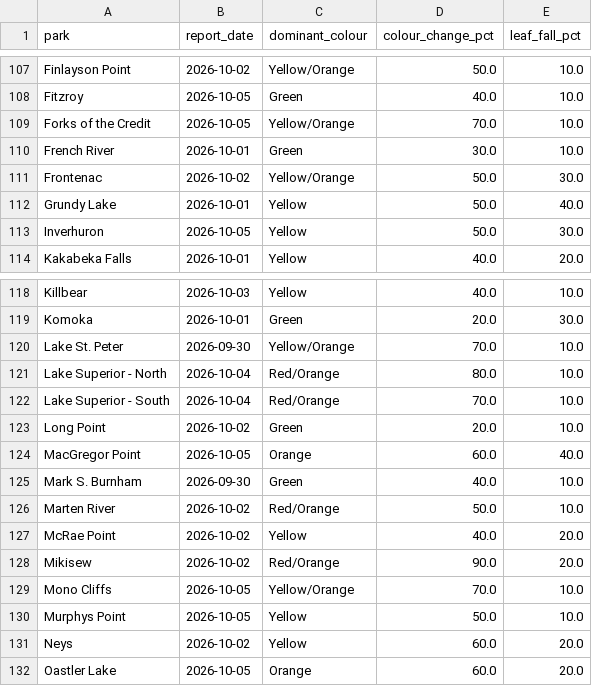
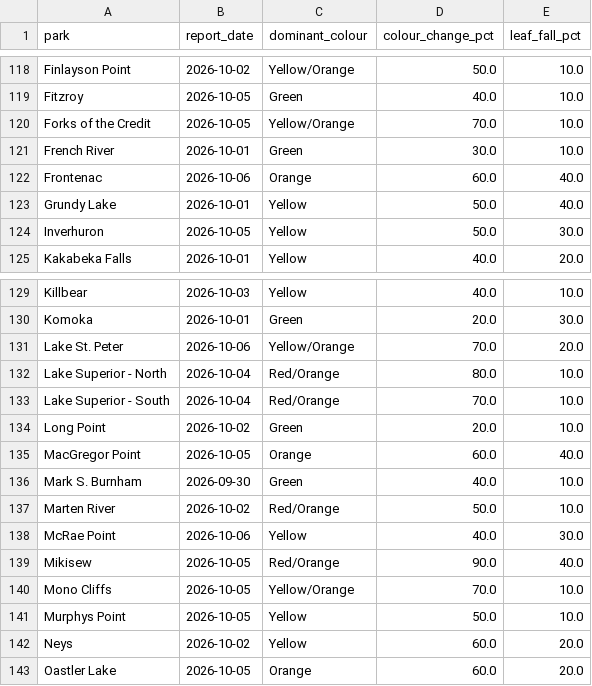
Before and after one commit to aaravindravi/rising_foliage, a CSV file: prototype/output/ground/onparks_history.csv, drawn as a sheet; only a part is shown, gaps mark what is left out; the diff covers the shown part only.

```diff
--- a/prototype/output/ground/onparks_history.csv
+++ b/prototype/output/ground/onparks_history.csv
@@ -110,3 +121,3 @@ Forks of the Credit,2026-10-05,Yellow/Orange,70.0,10.0
 French River,2026-10-01,Green,30.0,10.0
-Frontenac,2026-10-02,Yellow/Orange,50.0,30.0
+Frontenac,2026-10-06,Orange,60.0,40.0
 Grundy Lake,2026-10-01,Yellow,50.0,40.0
@@ -119,3 +130,3 @@ Killbear,2026-10-03,Yellow,40.0,10.0
 Komoka,2026-10-01,Green,20.0,30.0
-Lake St. Peter,2026-09-30,Yellow/Orange,70.0,10.0
+Lake St. Peter,2026-10-06,Yellow/Orange,70.0,20.0
 Lake Superior - North,2026-10-04,Red/Orange,80.0,10.0
@@ -126,4 +137,4 @@ Mark S. Burnham,2026-09-30,Green,40.0,10.0
 Marten River,2026-10-02,Red/Orange,50.0,10.0
-McRae Point,2026-10-02,Yellow,40.0,20.0
-Mikisew,2026-10-02,Red/Orange,90.0,20.0
+McRae Point,2026-10-06,Yellow,40.0,30.0
+Mikisew,2026-10-05,Red/Orange,90.0,40.0
 Mono Cliffs,2026-10-05,Yellow/Orange,70.0,10.0
```
Also changed, not shown: 11 added rows and 21 edited cells elsewhere in this file, 4 other files.
